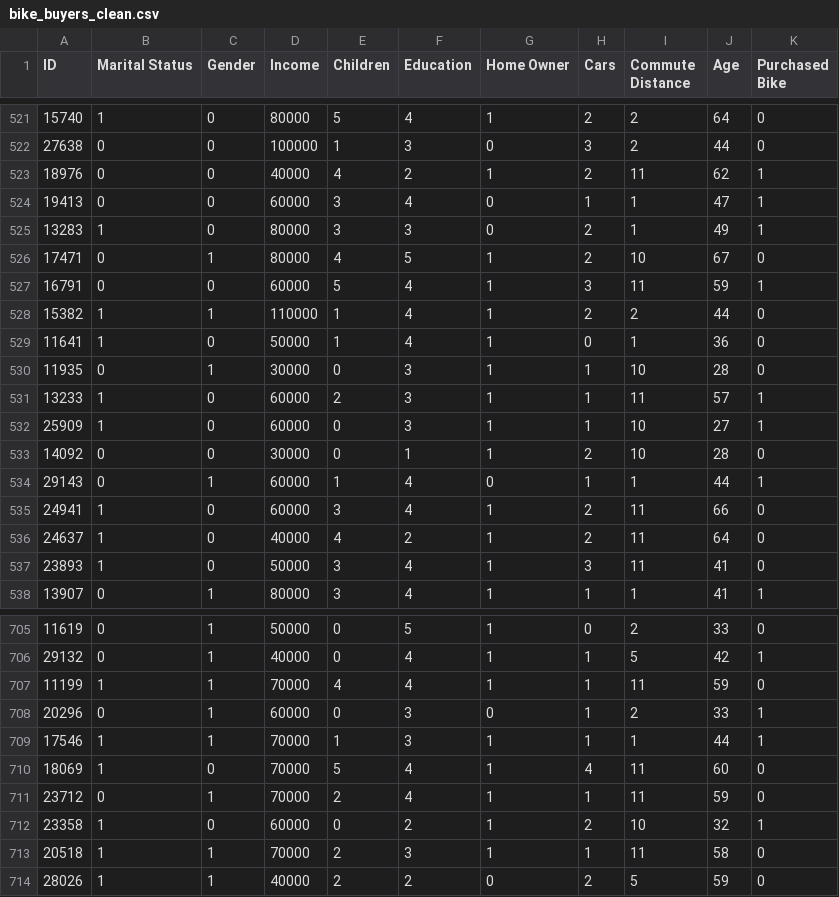
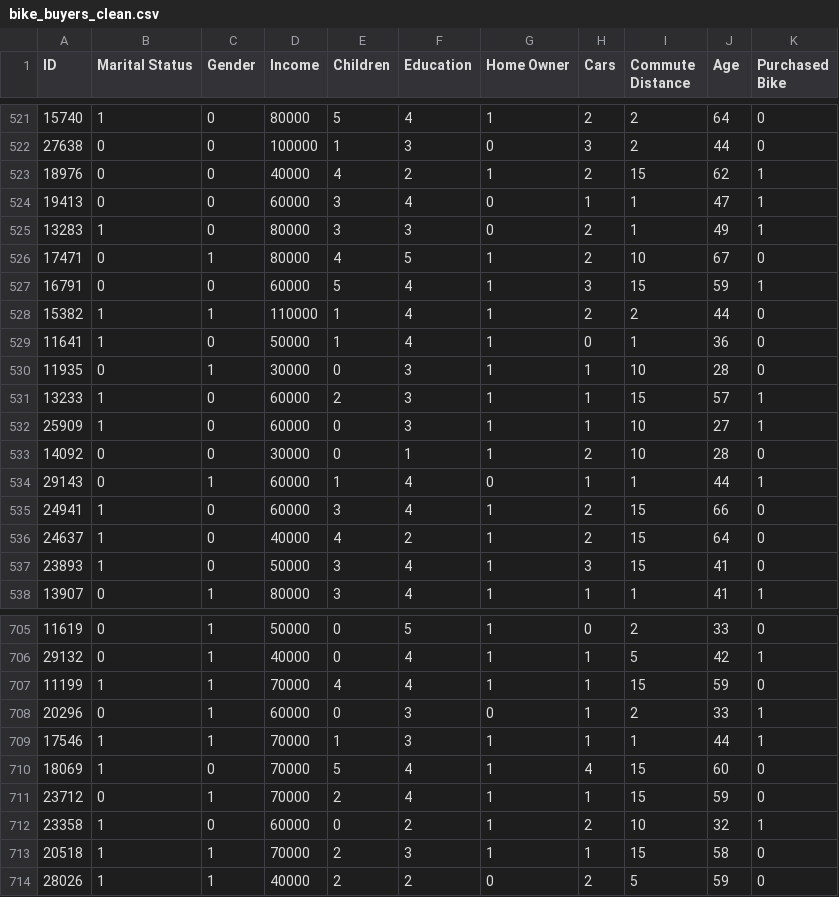
Before and after one commit to dpsena210/machineLearn, a CSV file: bike_buyers_clean.csv, drawn as a sheet; only a part is shown, gaps mark what is left out; the diff covers the shown part only.

Commit message:
11 para 15 na commute distance

```diff
--- a/bike_buyers_clean.csv
+++ b/bike_buyers_clean.csv
@@ -522,3 +522,3 @@ ID,Marital Status,Gender,Income,Children,Education,Home Owner,Cars,Commute Dista
 27638,0,0,100000,1,3,0,3,2,44,0
-18976,0,0,40000,4,2,1,2,11,62,1
+18976,0,0,40000,4,2,1,2,15,62,1
 19413,0,0,60000,3,4,0,1,1,47,1
@@ -526,3 +526,3 @@ ID,Marital Status,Gender,Income,Children,Education,Home Owner,Cars,Commute Dista
 17471,0,1,80000,4,5,1,2,10,67,0
-16791,0,0,60000,5,4,1,3,11,59,1
+16791,0,0,60000,5,4,1,3,15,59,1
 15382,1,1,110000,1,4,1,2,2,44,0
@@ -530,3 +530,3 @@ ID,Marital Status,Gender,Income,Children,Education,Home Owner,Cars,Commute Dista
 11935,0,1,30000,0,3,1,1,10,28,0
-13233,1,0,60000,2,3,1,1,11,57,1
+13233,1,0,60000,2,3,1,1,15,57,1
 25909,1,0,60000,0,3,1,1,10,27,1
@@ -534,5 +534,5 @@ ID,Marital Status,Gender,Income,Children,Education,Home Owner,Cars,Commute Dista
 29143,0,1,60000,1,4,0,1,1,44,1
-24941,1,0,60000,3,4,1,2,11,66,0
-24637,1,0,40000,4,2,1,2,11,64,0
-23893,1,0,50000,3,4,1,3,11,41,0
+24941,1,0,60000,3,4,1,2,15,66,0
+24637,1,0,40000,4,2,1,2,15,64,0
+23893,1,0,50000,3,4,1,3,15,41,0
 13907,0,1,80000,3,4,1,1,1,41,1
@@ -706,9 +706,9 @@ ID,Marital Status,Gender,Income,Children,Education,Home Owner,Cars,Commute Dista
 29132,0,1,40000,0,4,1,1,5,42,1
-11199,1,1,70000,4,4,1,1,11,59,0
+11199,1,1,70000,4,4,1,1,15,59,0
 20296,0,1,60000,0,3,0,1,2,33,1
 17546,1,1,70000,1,3,1,1,1,44,1
-18069,1,0,70000,5,4,1,4,11,60,0
-23712,0,1,70000,2,4,1,1,11,59,0
+18069,1,0,70000,5,4,1,4,15,60,0
+23712,0,1,70000,2,4,1,1,15,59,0
 23358,1,0,60000,0,2,1,2,10,32,1
-20518,1,1,70000,2,3,1,1,11,58,0
+20518,1,1,70000,2,3,1,1,15,58,0
 28026,1,1,40000,2,2,0,2,5,59,0
```
Also changed, not shown: 101 edited cells elsewhere in this file, 2 other files.
